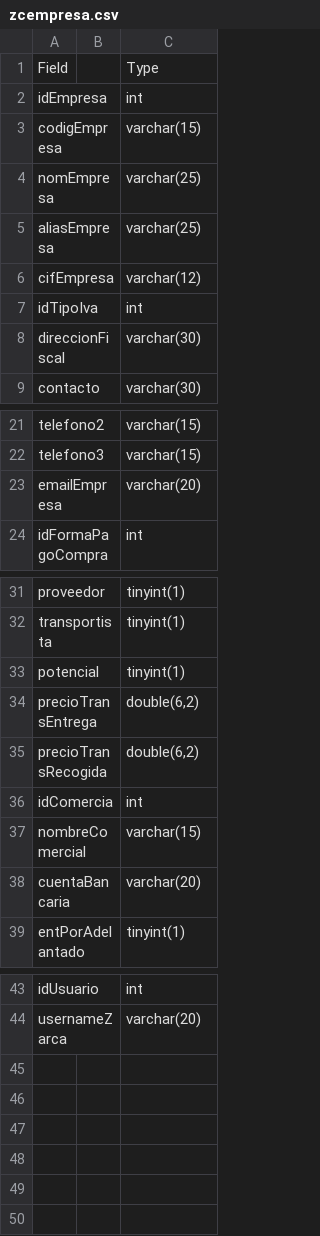
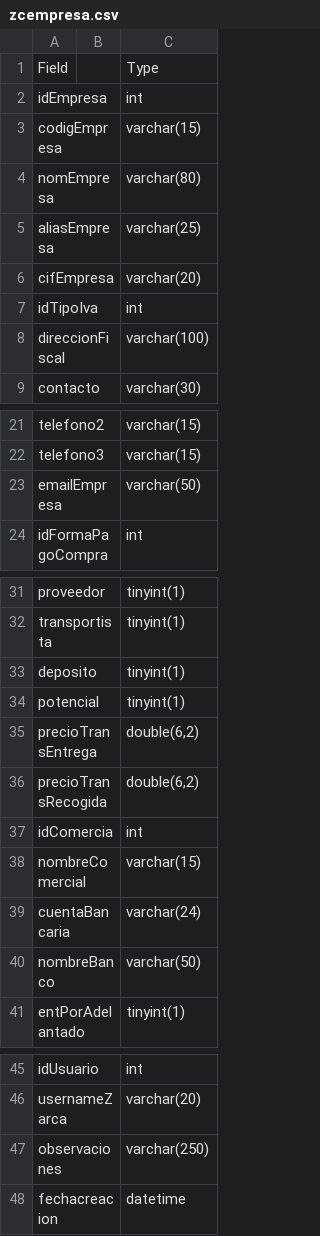
Before and after one commit to Shmarte1970/AngularFormacion, a CSV file: descsql/zcempresa.csv, drawn as a sheet; only a part is shown, gaps mark what is left out.

```diff
--- a/descsql/zcempresa.csv
+++ b/descsql/zcempresa.csv
@@ -3,7 +3,7 @@ idEmpresa,,int
 codigEmpresa,,varchar(15)
-nomEmpresa,,varchar(25)
+nomEmpresa,,varchar(80)
 aliasEmpresa,,varchar(25)
-cifEmpresa,,varchar(12)
+cifEmpresa,,varchar(20)
 idTipoIva,,int
-direccionFiscal,,varchar(30)
+direccionFiscal,,varchar(100)
 contacto,,varchar(30)
@@ -22,3 +22,3 @@ telefono2,,varchar(15)
 telefono3,,varchar(15)
-emailEmpresa,,varchar(20)
+emailEmpresa,,varchar(50)
 idFormaPagoCompra,,int
@@ -32,2 +32,3 @@ proveedor,,tinyint(1)
 transportista,,tinyint(1)
+deposito,,tinyint(1)
 potencial,,tinyint(1)
@@ -37,3 +38,4 @@ idComercia,,int
 nombreComercial,,varchar(15)
-cuentaBancaria,,varchar(20)
+cuentaBancaria,,varchar(24)
+nombreBanco,,varchar(50)
 entPorAdelantado,,tinyint(1)
@@ -44 +46,3 @@ idUsuario,,int
 usernameZarca,,varchar(20)
+observaciones,,varchar(250)
+fechacreacion,,datetime
```
Also changed, not shown: descsql/empresa.csv, 7 other files.
